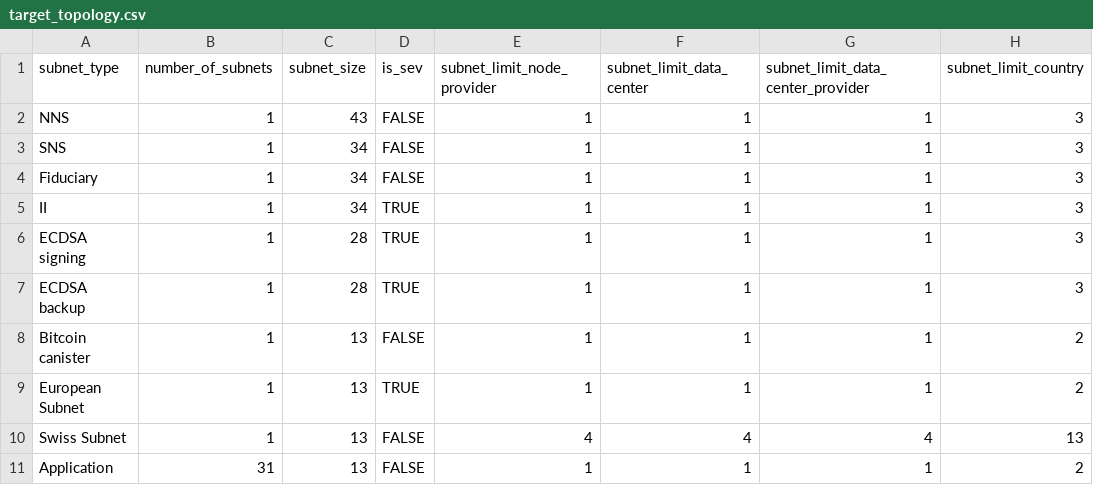
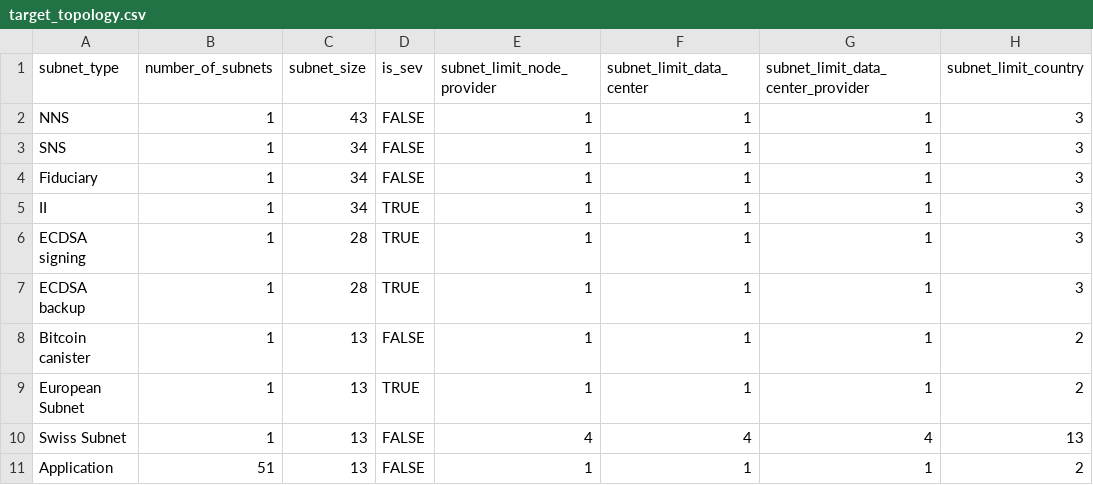
Before and after one commit to dfinity/decentralization, a CSV file: data/target_topology.csv, drawn as a sheet.

Commit message:
set number of application subnets to 51

```diff
--- a/data/target_topology.csv
+++ b/data/target_topology.csv
@@ -10,2 +10,2 @@ European Subnet,1,13,TRUE,1,1,1,2
 Swiss Subnet,1,13,FALSE,4,4,4,13
-Application,31,13,FALSE,1,1,1,2
+Application,51,13,FALSE,1,1,1,2
```
